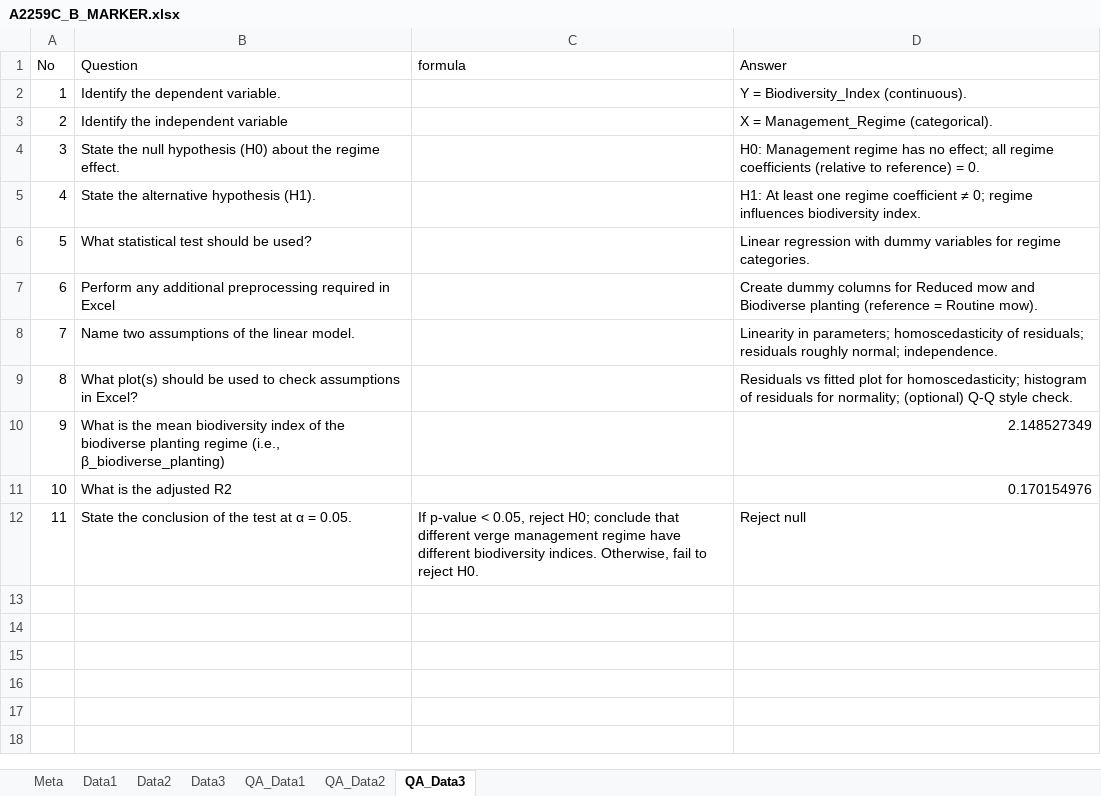
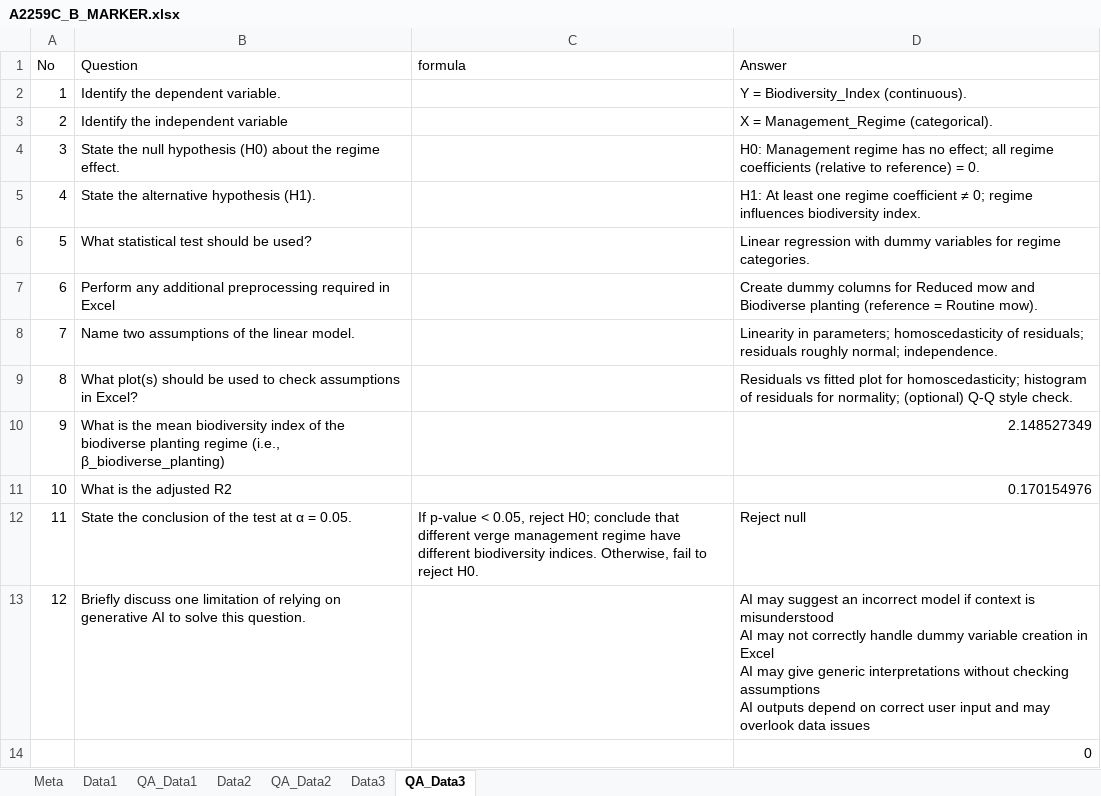
Before and after one commit to Tipsyrat/A2295C, an Excel workbook: A2259C_B_MARKER.xlsx, sheet QA_Data3, drawn as a sheet; values as stored, in another font and other column widths than the file's, no borders; ↵ is a line break in a cell; the diff names each change by its address in the sheet, - before the commit and + after, or states it on an @@ line.

```diff
--- a/A2259C_B_MARKER.xlsx (sheet QA_Data3)
+++ b/A2259C_B_MARKER.xlsx (sheet QA_Data3)
@@ sheet tab order changed: Meta | Data1 | QA_Data1 | Data2 | QA_Data2 | Data3 | QA_Data3 @@
+row 13: 12 | Briefly discuss one limitation of relying on generative AI to solve this question. |  | AI may suggest an incorrect model if context is misunderstood ↵ AI may not correctly handle dummy variable creation in Excel ↵ AI may give generic interpretations without checking assumptions ↵ AI outputs depend on correct user input and may overlook data issues
+row 14:  |  |  | 0
```
Also changed, not shown: A2259C_A.xlsx, A2259C_A_MARKER.xlsx, 3 other files.
